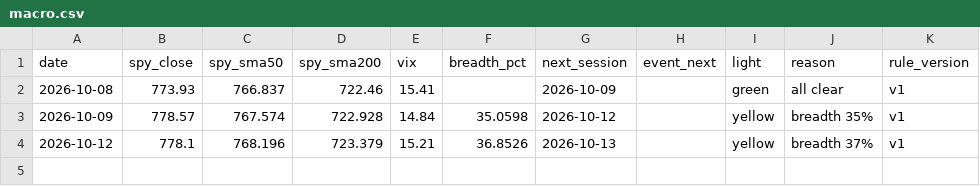
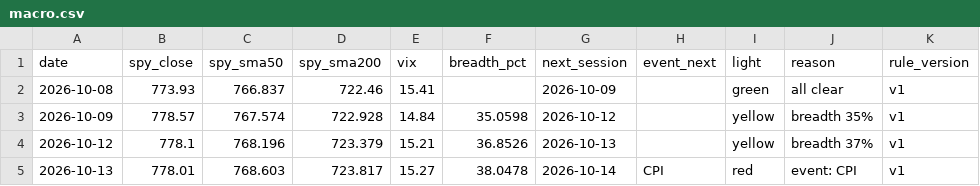
Before and after one commit to Topcat357/Strong-Stock-Lab, a CSV file: data/macro.csv, drawn as a sheet.

```diff
--- a/data/macro.csv
+++ b/data/macro.csv
@@ -4 +4,2 @@ date,spy_close,spy_sma50,spy_sma200,vix,breadth_pct,next_session,event_next,ligh
 2026-10-12,778.1,768.196,723.379,15.21,36.8526,2026-10-13,,yellow,breadth 37%,v1
+2026-10-13,778.01,768.603,723.817,15.27,38.0478,2026-10-14,CPI,red,event: CPI,v1
```
Also changed, not shown: data/setups.csv, 6 other files.
